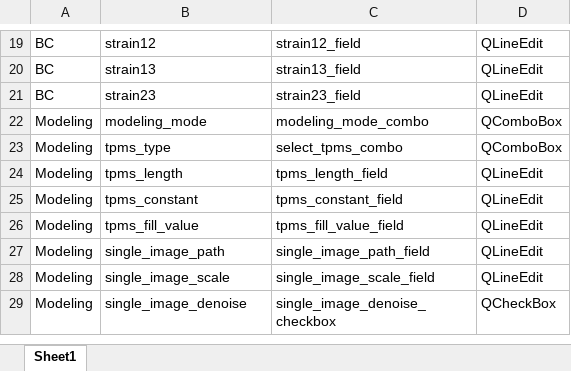
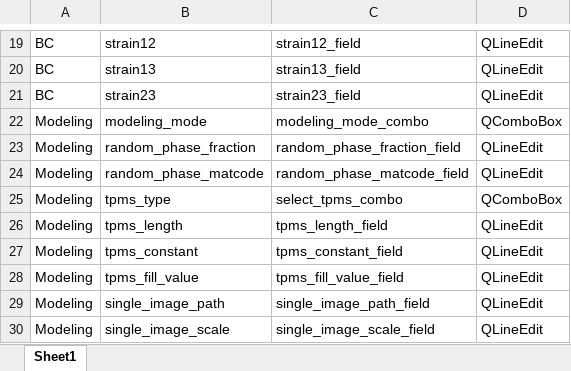
Before and after one commit to mkhoshbin1/vcams, an Excel workbook: gui/resources/list_widgets_fields.xlsx, sheet Sheet1, drawn as a sheet; only a part is shown, gaps mark what is left out; the shorter side is filled out with more unchanged rows; values as stored, in another font and other column widths than the file's, no borders; table styles not drawn; the diff names each change by its address in the sheet, - before the commit and + after, or states it on an @@ line.

Commit message:
added a working version of the random modeling mode to the GUI.

```diff
--- a/gui/resources/list_widgets_fields.xlsx (sheet Sheet1)
+++ b/gui/resources/list_widgets_fields.xlsx (sheet Sheet1)
+row 23: Modeling | random_phase_fraction | random_phase_fraction_field | QLineEdit
+row 24: Modeling | random_phase_matcode | random_phase_matcode_field | QLineEdit
```
Also changed, not shown: 6 other files.
